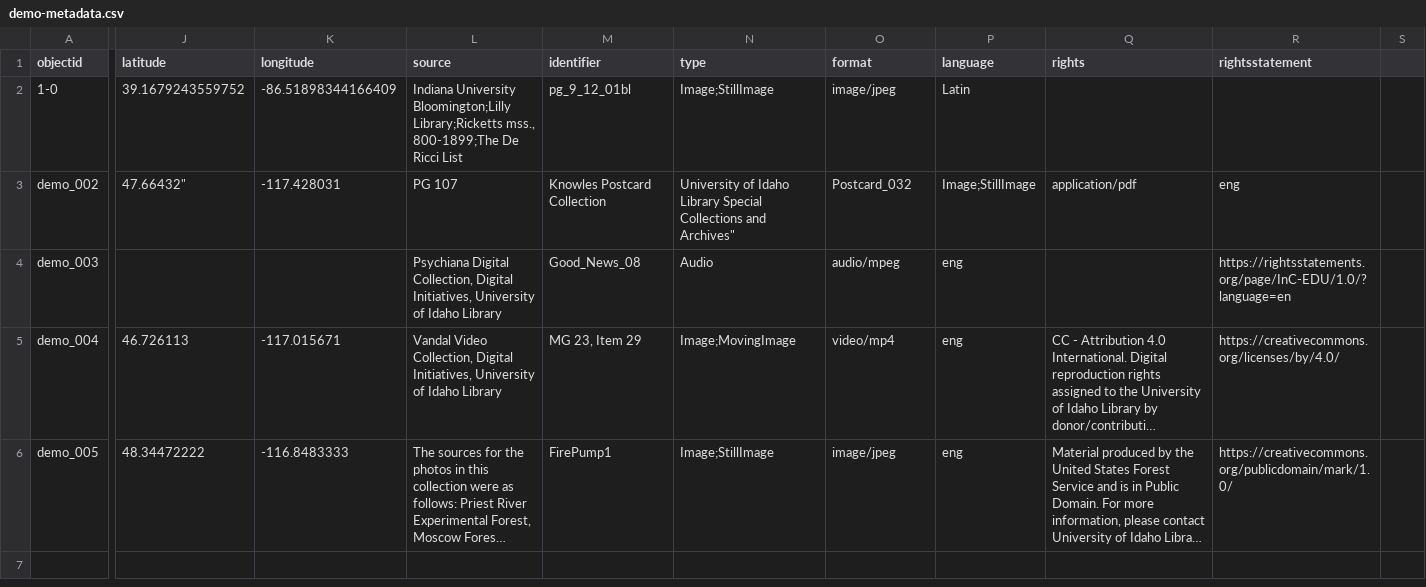
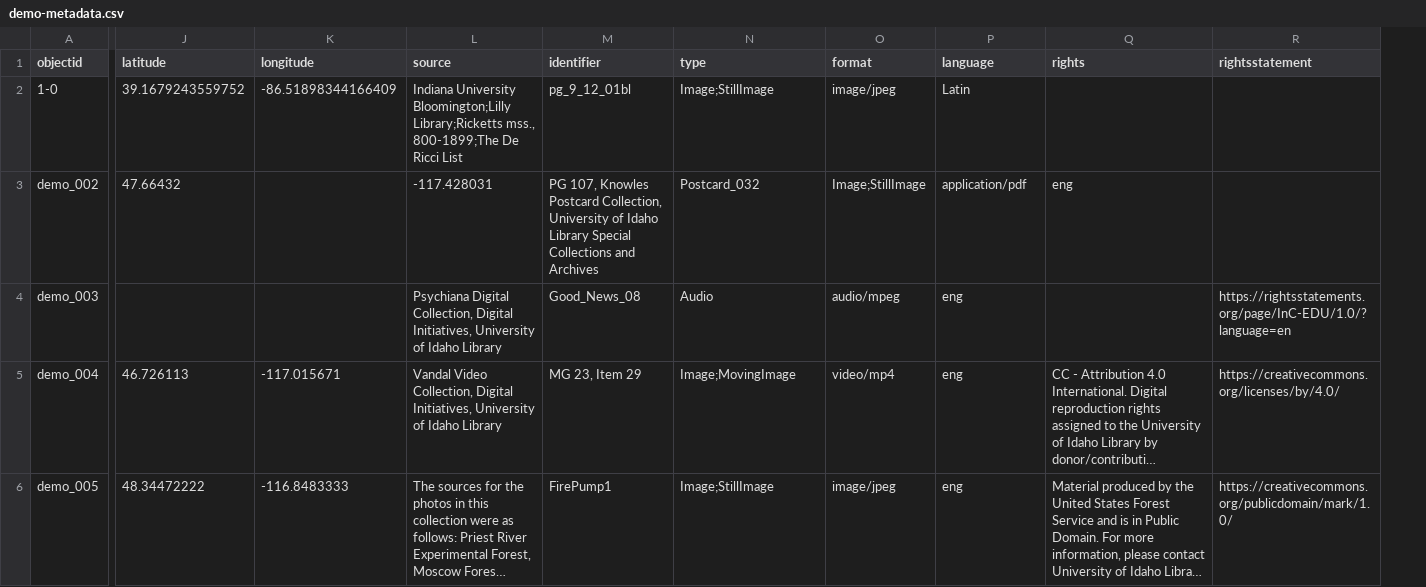
Before and after one commit to alamorri/Status-and-the-Sacred, a CSV file: _data/demo-metadata.csv, drawn as a sheet; only a part is shown, gaps mark what is left out; long unchanged cells end in …; the diff names each change by its address in the sheet, - before the commit and + after, or states it on an @@ line.

Commit message:
Update demo-metadata.csv

```diff
--- a/_data/demo-metadata.csv
+++ b/_data/demo-metadata.csv
-column S, empty
-J3 (latitude): 47.66432"
+J3 (latitude): 47.66432
-K3 (longitude): -117.428031
+K3 (longitude): (empty)
-L3 (source): PG 107
+L3 (source): -117.428031
-M3 (identifier): Knowles Postcard Collection
+M3 (identifier): PG 107, Knowles Postcard Collection, University of Idaho Library Special Collections and Archives
-N3 (type): University of Idaho Library Special Collections and Archives"
+N3 (type): Postcard_032
-O3 (format): Postcard_032
+O3 (format): Image;StillImage
-P3 (language): Image;StillImage
+P3 (language): application/pdf
-Q3 (rights): application/pdf
+Q3 (rights): eng
-R3 (rightsstatement): eng
+R3 (rightsstatement): (empty)
```
